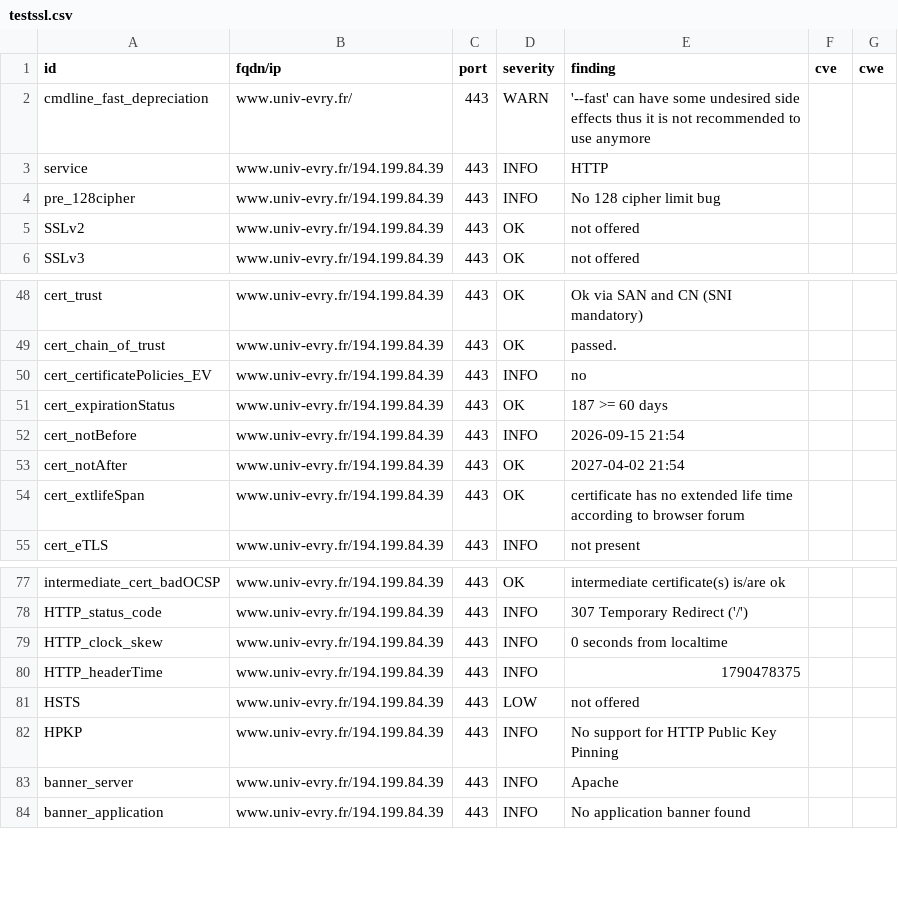
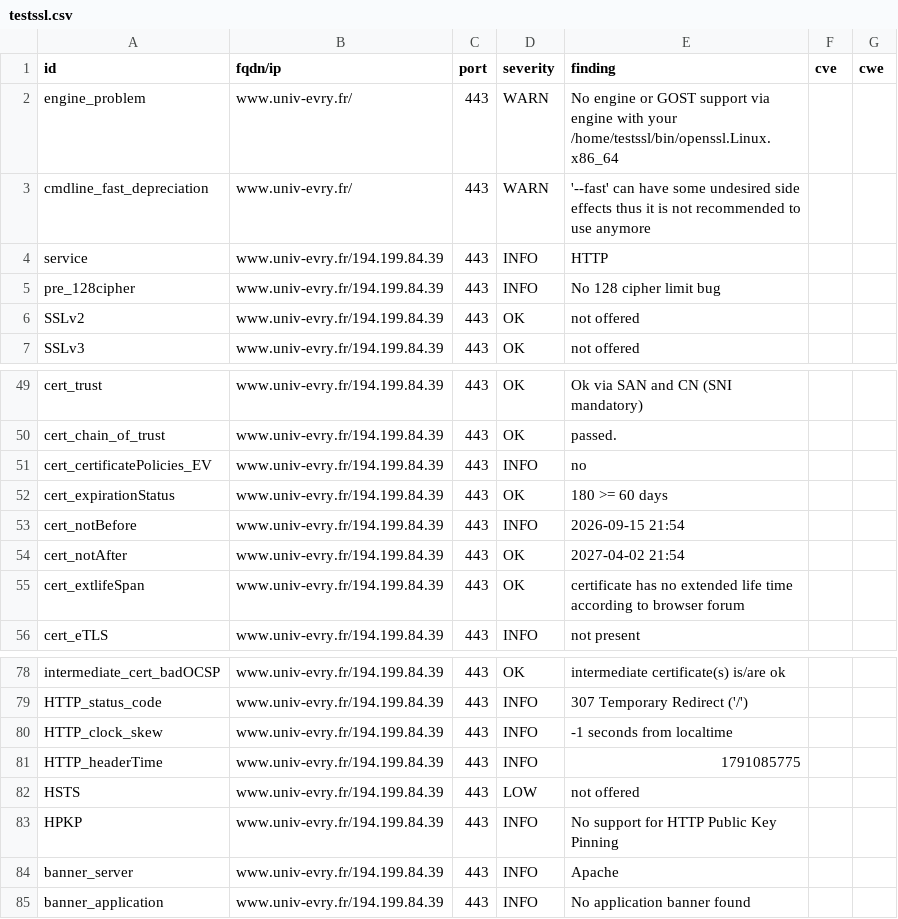
Before and after one commit to atomegr/dashlord, a CSV file: results/aHR0cHM6Ly93d3cudW5pdi1ldnJ5LmZy/testssl.csv, drawn as a sheet; only a part is shown, gaps mark what is left out.

```diff
--- a/results/aHR0cHM6Ly93d3cudW5pdi1ldnJ5LmZy/testssl.csv
+++ b/results/aHR0cHM6Ly93d3cudW5pdi1ldnJ5LmZy/testssl.csv
@@ -1,2 +1,3 @@
 "id","fqdn/ip","port","severity","finding","cve","cwe"
+"engine_problem","www.univ-evry.fr/","443","WARN","No engine or GOST support via engine with your /home/testssl/bin/openssl.Linux.x86_64","",""
 "cmdline_fast_depreciation","www.univ-evry.fr/","443","WARN","'--fast' can have some undesired side effects thus it is not recommended to use anymore","",""
@@ -50,3 +51,3 @@
 "cert_certificatePolicies_EV","www.univ-evry.fr/194.199.84.39","443","INFO","no","",""
-"cert_expirationStatus","www.univ-evry.fr/194.199.84.39","443","OK","187 >= 60 days","",""
+"cert_expirationStatus","www.univ-evry.fr/194.199.84.39","443","OK","180 >= 60 days","",""
 "cert_notBefore","www.univ-evry.fr/194.199.84.39","443","INFO","2026-09-15 21:54","",""
@@ -78,4 +79,4 @@
 "HTTP_status_code","www.univ-evry.fr/194.199.84.39","443","INFO","307 Temporary Redirect ('/')","",""
-"HTTP_clock_skew","www.univ-evry.fr/194.199.84.39","443","INFO","0 seconds from localtime","",""
-"HTTP_headerTime","www.univ-evry.fr/194.199.84.39","443","INFO","1790478375","",""
+"HTTP_clock_skew","www.univ-evry.fr/194.199.84.39","443","INFO","-1 seconds from localtime","",""
+"HTTP_headerTime","www.univ-evry.fr/194.199.84.39","443","INFO","1791085775","",""
 "HSTS","www.univ-evry.fr/194.199.84.39","443","LOW","not offered","",""
```
Also changed, not shown: 10 other files.
